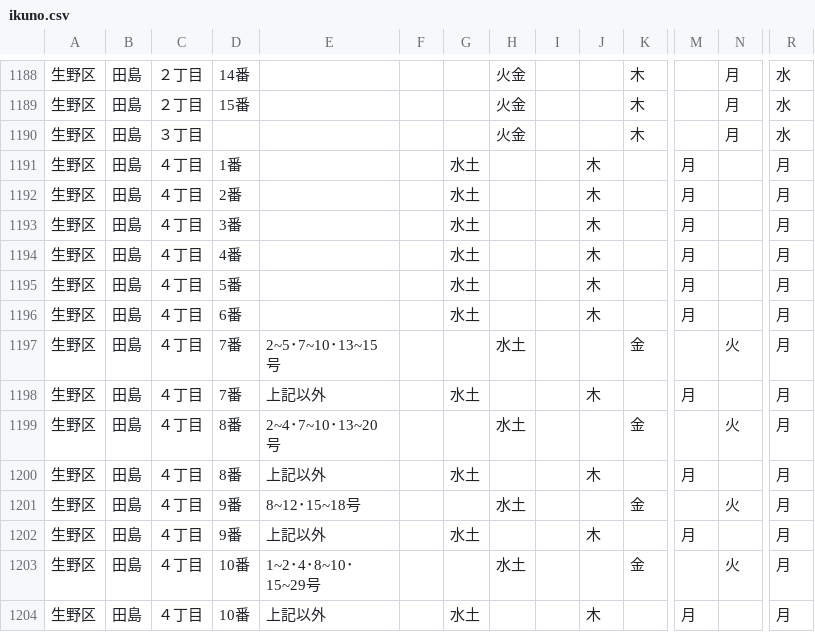
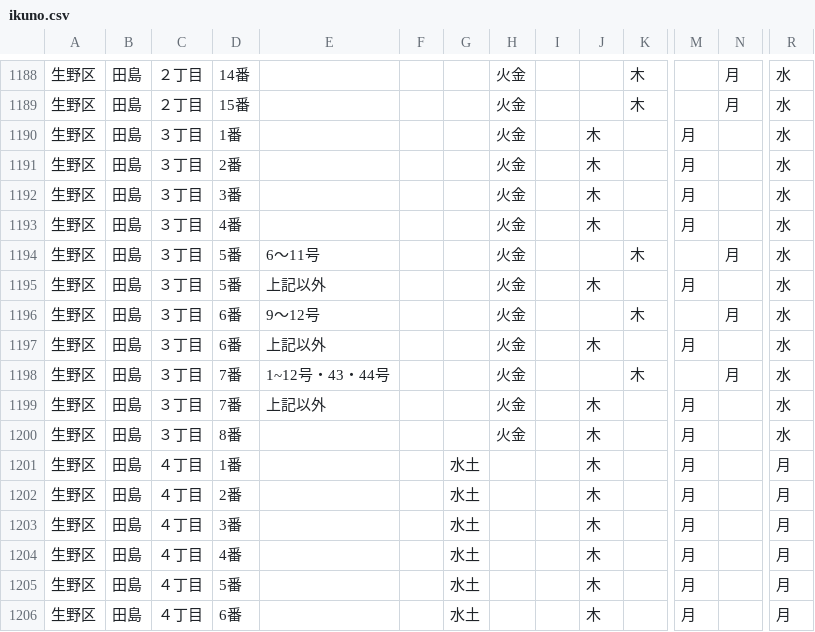
Before and after one commit to tadakazu1972/trashmap, a CSV file: ikuno.csv, drawn as a sheet; only a part is shown, gaps mark what is left out; the shorter side is filled out with more unchanged rows; addresses are those after the commit; rows hold the shown columns only; the diff names each change by its address in the sheet, - before the commit and + after, or states it on an @@ line.

```diff
--- a/ikuno.csv
+++ b/ikuno.csv
+row 1190: 生野区 | 田島 | ３丁目 | 1番 |  |  |  | 火金 |  | 木 |  | 月 |  | 水
+row 1191: 生野区 | 田島 | ３丁目 | 2番 |  |  |  | 火金 |  | 木 |  | 月 |  | 水
+row 1192: 生野区 | 田島 | ３丁目 | 3番 |  |  |  | 火金 |  | 木 |  | 月 |  | 水
+row 1193: 生野区 | 田島 | ３丁目 | 4番 |  |  |  | 火金 |  | 木 |  | 月 |  | 水
-D1194: (empty)
+D1194: 5番
-E1194: (empty)
+E1194: 6～11号
+row 1195: 生野区 | 田島 | ３丁目 | 5番 | 上記以外 |  |  | 火金 |  | 木 |  | 月 |  | 水
+row 1196: 生野区 | 田島 | ３丁目 | 6番 | 9～12号 |  |  | 火金 |  |  | 木 |  | 月 | 水
+row 1197: 生野区 | 田島 | ３丁目 | 6番 | 上記以外 |  |  | 火金 |  | 木 |  | 月 |  | 水
+row 1198: 生野区 | 田島 | ３丁目 | 7番 | 1~12号・43・44号 |  |  | 火金 |  |  | 木 |  | 月 | 水
+row 1199: 生野区 | 田島 | ３丁目 | 7番 | 上記以外 |  |  | 火金 |  | 木 |  | 月 |  | 水
+row 1200: 生野区 | 田島 | ３丁目 | 8番 |  |  |  | 火金 |  | 木 |  | 月 |  | 水
```
Also changed, not shown: chuo.csv, nishi.csv, 16 other files.
